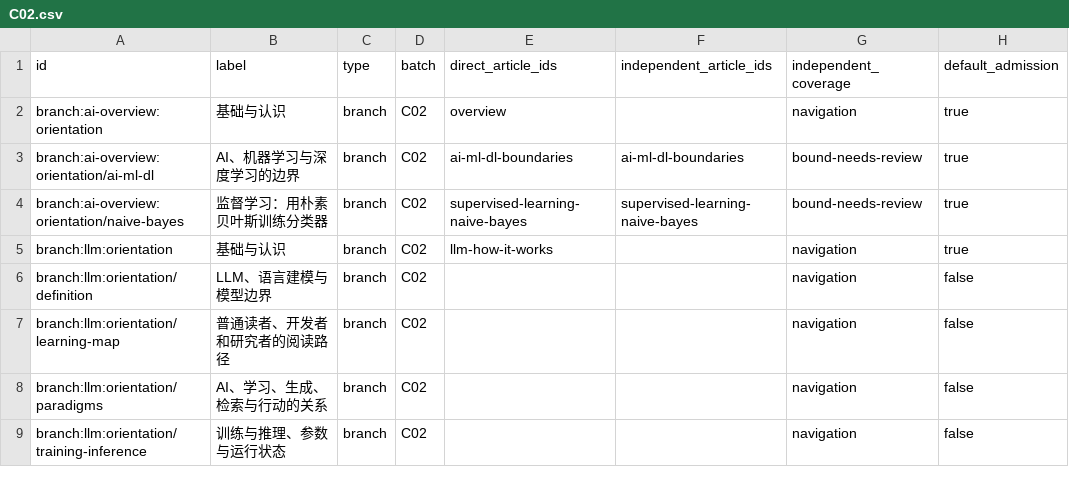
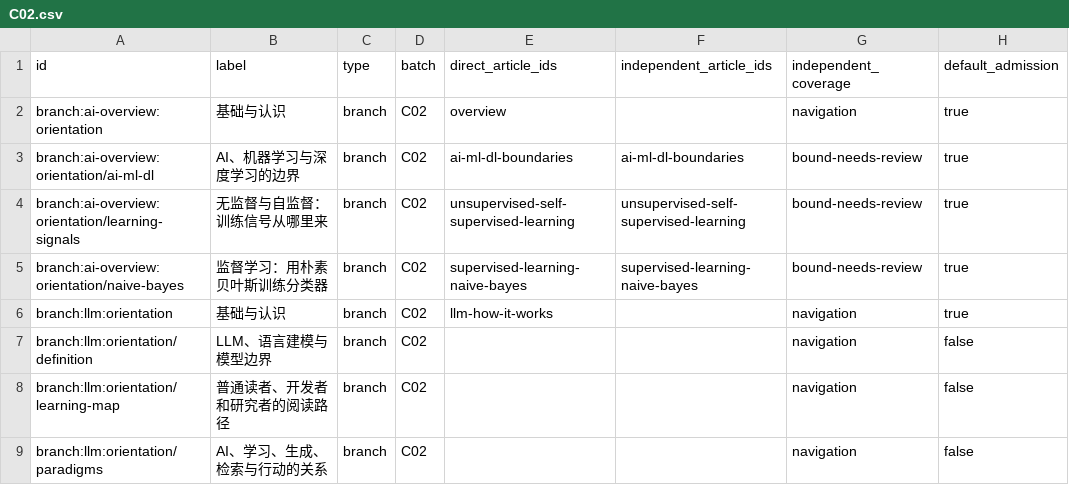
Before and after one commit to chentieshu/NextCHINA_Docs, a CSV file: docs/content-inventory/C02.csv, drawn as a sheet; only a part is shown; the shorter side is filled out with more unchanged rows; the diff names each change by its address in the sheet, - before the commit and + after, or states it on an @@ line.

Commit message:
docs: trace learning signals and harden observable-case checks

```diff
--- a/docs/content-inventory/C02.csv
+++ b/docs/content-inventory/C02.csv
+row 4: branch:ai-overview:orientation/learning-signals | 无监督与自监督：训练信号从哪里来 | branch | C02 | unsupervised-self-supervised-learning | unsupervised-self-supervised-learning | bound-needs-review | true
```
Also changed, not shown: docs/content-inventory/C03.csv, 16 other files.
